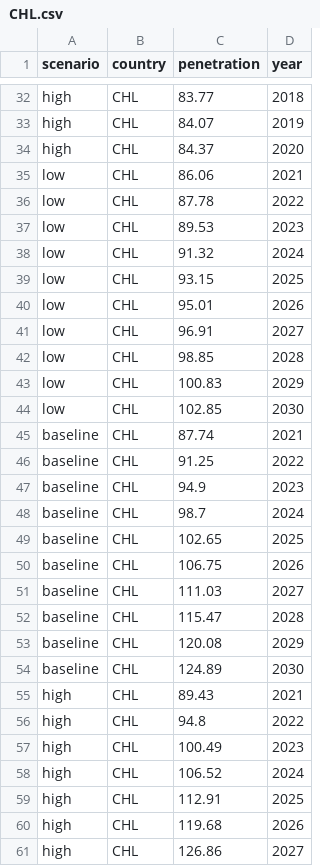
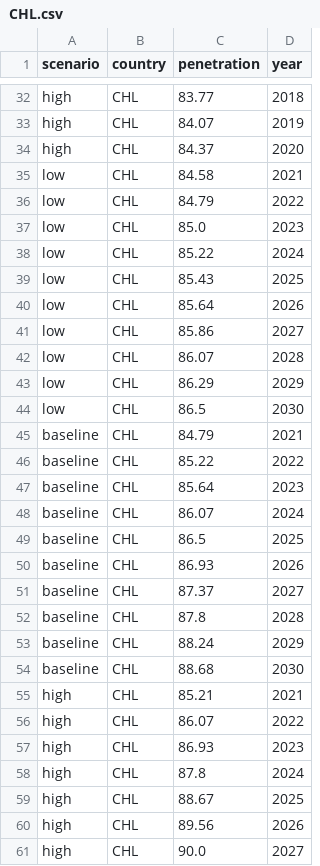
Before and after one commit to edwardoughton/cucumber, a CSV file: vis/subscriptions/data_inputs/CHL.csv, drawn as a sheet; only a part is shown, gaps mark what is left out; the diff covers the shown part only.

```diff
--- a/vis/subscriptions/data_inputs/CHL.csv
+++ b/vis/subscriptions/data_inputs/CHL.csv
@@ -34,28 +34,28 @@ high,CHL,84.07,2019
 high,CHL,84.37,2020
-low,CHL,86.06,2021
-low,CHL,87.78,2022
-low,CHL,89.53,2023
-low,CHL,91.32,2024
-low,CHL,93.15,2025
-low,CHL,95.01,2026
-low,CHL,96.91,2027
-low,CHL,98.85,2028
-low,CHL,100.83,2029
-low,CHL,102.85,2030
-baseline,CHL,87.74,2021
-baseline,CHL,91.25,2022
-baseline,CHL,94.9,2023
-baseline,CHL,98.7,2024
-baseline,CHL,102.65,2025
-baseline,CHL,106.75,2026
-baseline,CHL,111.03,2027
-baseline,CHL,115.47,2028
-baseline,CHL,120.08,2029
-baseline,CHL,124.89,2030
-high,CHL,89.43,2021
-high,CHL,94.8,2022
-high,CHL,100.49,2023
-high,CHL,106.52,2024
-high,CHL,112.91,2025
-high,CHL,119.68,2026
-high,CHL,126.86,2027
+low,CHL,84.58,2021
+low,CHL,84.79,2022
+low,CHL,85.0,2023
+low,CHL,85.22,2024
+low,CHL,85.43,2025
+low,CHL,85.64,2026
+low,CHL,85.86,2027
+low,CHL,86.07,2028
+low,CHL,86.29,2029
+low,CHL,86.5,2030
+baseline,CHL,84.79,2021
+baseline,CHL,85.22,2022
+baseline,CHL,85.64,2023
+baseline,CHL,86.07,2024
+baseline,CHL,86.5,2025
+baseline,CHL,86.93,2026
+baseline,CHL,87.37,2027
+baseline,CHL,87.8,2028
+baseline,CHL,88.24,2029
+baseline,CHL,88.68,2030
+high,CHL,85.21,2021
+high,CHL,86.07,2022
+high,CHL,86.93,2023
+high,CHL,87.8,2024
+high,CHL,88.67,2025
+high,CHL,89.56,2026
+high,CHL,90.0,2027
```
Also changed, not shown: 3 edited cells elsewhere in this file, vis/smartphones/data_inputs/CHL.csv, vis/smartphones/data_inputs/COL.csv, 26 other files.
